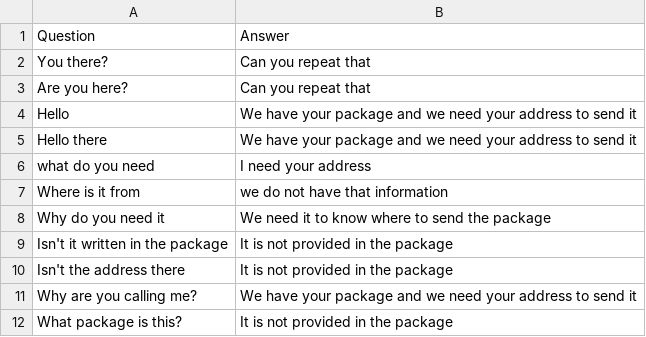
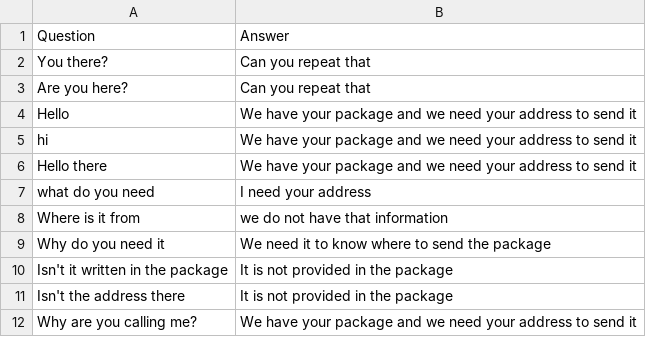
Before and after one commit to an1604/llm-telegram-chatbot-, a CSV file: prompts/delivery/Delivery-knowledge.csv, drawn as a sheet; only a part is shown; the shorter side is filled out with more unchanged rows; the diff names each change by its address in the sheet, - before the commit and + after, or states it on an @@ line.

```diff
--- a/prompts/delivery/Delivery-knowledge.csv
+++ b/prompts/delivery/Delivery-knowledge.csv
+row 5: hi | We have your package and we need your address to send it
```
Also changed, not shown: prompts/bank/Bank-knowledge.csv, prompts/hospital/Hospital-knowledge.csv, 8 other files.
